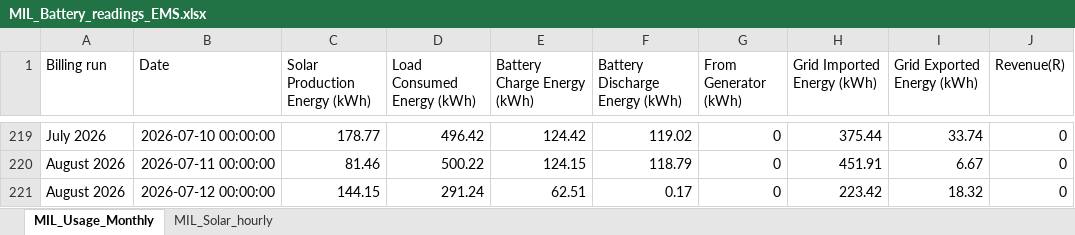
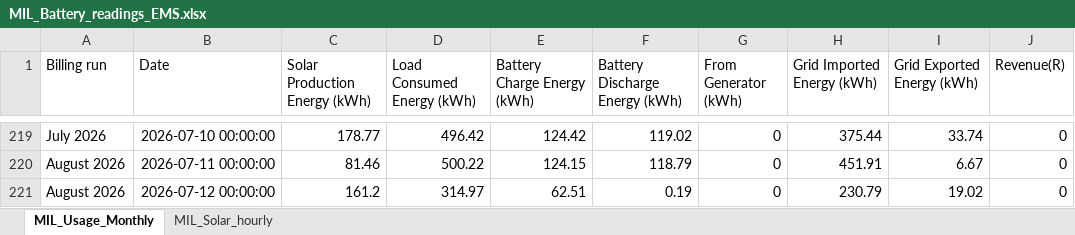
Before and after one commit to ruanvanheerden97/voltano-millenial-billing, an Excel workbook: MIL_Battery_readings_EMS.xlsx, sheet MIL_Usage_Monthly, drawn as a sheet; only a part is shown, gaps mark what is left out; values as stored, in another font and other column widths than the file's, no borders; the diff names each change by its address in the sheet, - before the commit and + after, or states it on an @@ line.

```diff
--- a/MIL_Battery_readings_EMS.xlsx (sheet MIL_Usage_Monthly)
+++ b/MIL_Battery_readings_EMS.xlsx (sheet MIL_Usage_Monthly)
-C221 (Solar Production Energy (kWh)): 144.15
+C221 (Solar Production Energy (kWh)): 161.2
-D221 (Load Consumed Energy (kWh)): 291.24
+D221 (Load Consumed Energy (kWh)): 314.97
-F221 (Battery Discharge Energy (kWh)): 0.17
+F221 (Battery Discharge Energy (kWh)): 0.19
-H221 (Grid Imported Energy (kWh)): 223.42
+H221 (Grid Imported Energy (kWh)): 230.79
-I221 (Grid Exported Energy (kWh)): 18.32
+I221 (Grid Exported Energy (kWh)): 19.02
```
Also changed, not shown: sheet MIL_Solar_hourly.
